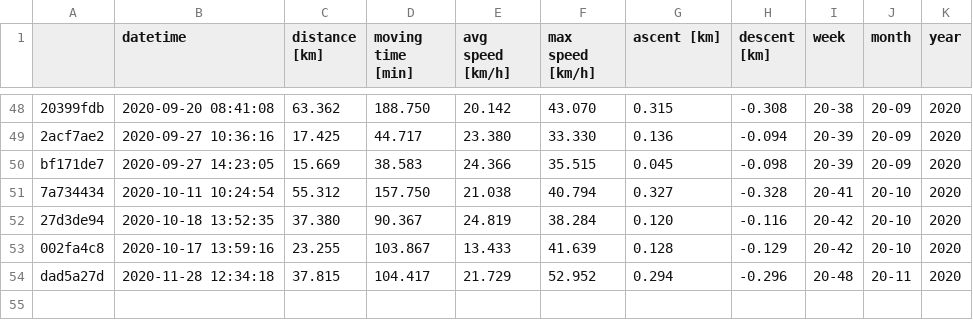
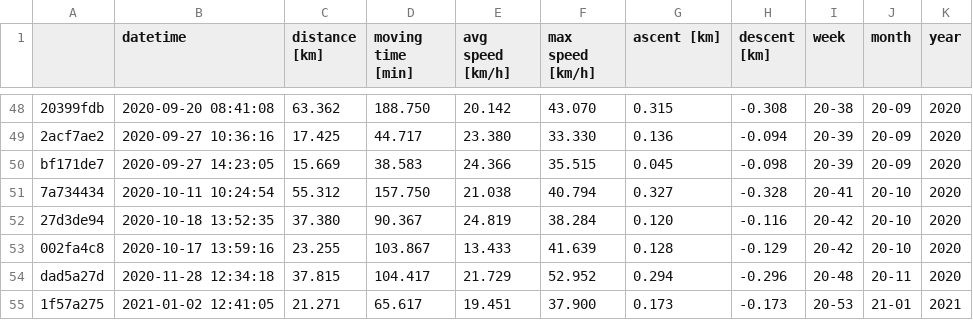
Before and after one commit to gschramm/cyclingstats, a CSV file: cycling_stats.csv, drawn as a sheet; only a part is shown, gaps mark what is left out; the diff names each change by its address in the sheet, - before the commit and + after, or states it on an @@ line.

```diff
--- a/cycling_stats.csv
+++ b/cycling_stats.csv
+row 55: 1f57a275 | 2021-01-02 12:41:05 | 21.271 | 65.617 | 19.451 | 37.900 | 0.173 | -0.173 | 20-53 | 21-01 | 2021
```
Also changed, not shown: 2 other files.
